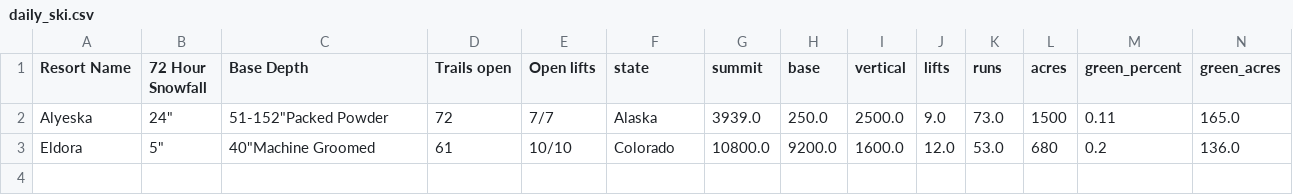
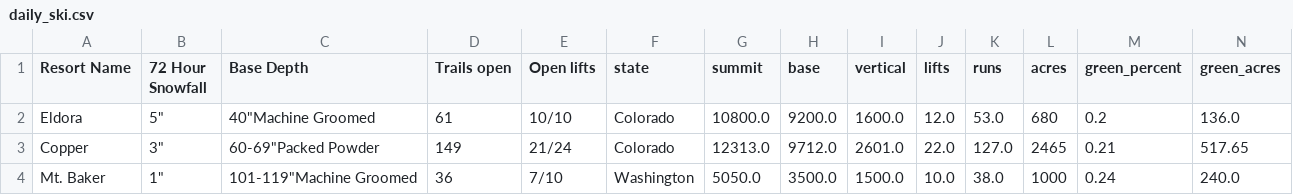
Before and after one commit to shayonkeating/schnarmap, a CSV file: frontend/schnar_map/public/data/daily_ski.csv, drawn as a sheet; only a part is shown; removed rows and columns are numbered as before the commit, all else as after; rows hold the shown columns only; the diff names each change by its address in the sheet, - before the commit and + after, or states it on an @@ line.

```diff
--- a/frontend/schnar_map/public/data/daily_ski.csv
+++ b/frontend/schnar_map/public/data/daily_ski.csv
-row 2: Alyeska | 24" | 51-152"Packed Powder | 72 | 7/7 | Alaska | 3939.0 | 250.0 | 2500.0 | 9.0 | 73.0 | 1500 | 0.11 | 165.0
+row 3: Copper | 3" | 60-69"Packed Powder | 149 | 21/24 | Colorado | 12313.0 | 9712.0 | 2601.0 | 22.0 | 127.0 | 2465 | 0.21 | 517.65
+row 4: Mt. Baker | 1" | 101-119"Machine Groomed | 36 | 7/10 | Washington | 5050.0 | 3500.0 | 1500.0 | 10.0 | 38.0 | 1000 | 0.24 | 240.0
```
